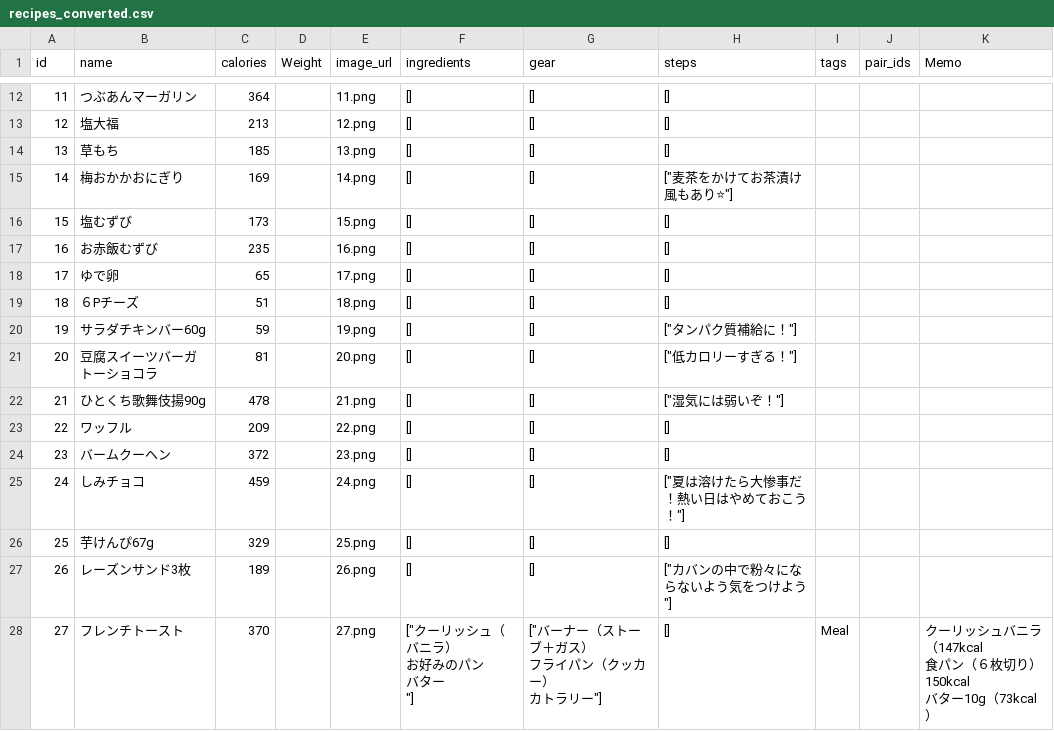
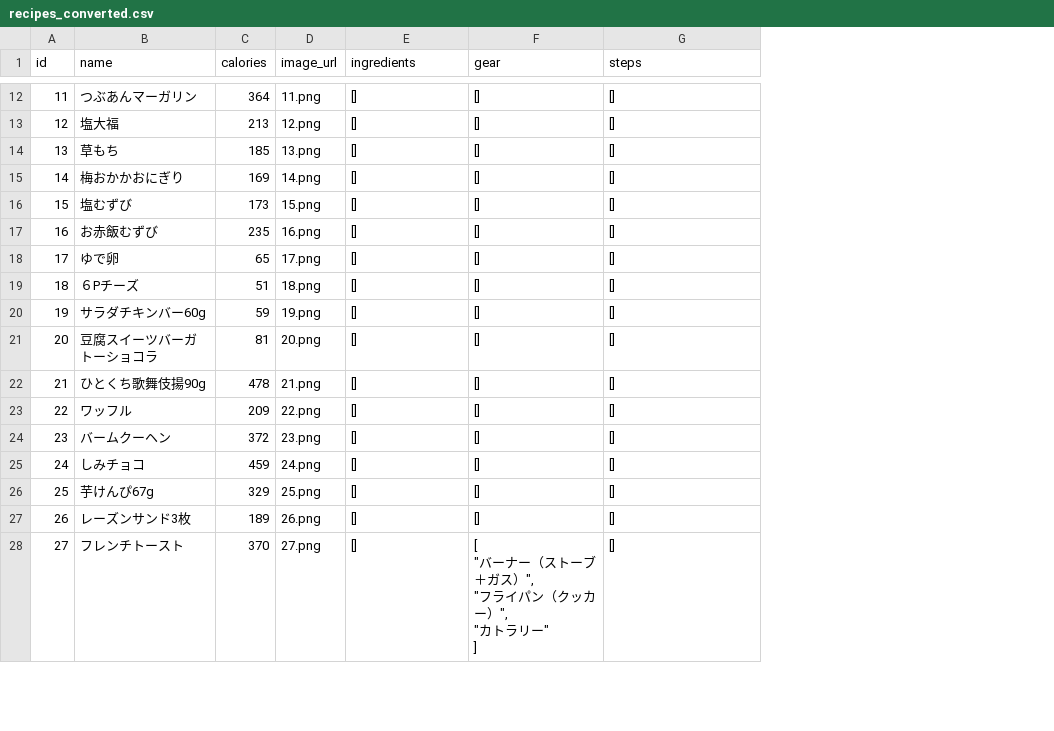
Before and after one commit to Hiromii88/yama_meshi, a CSV file: db/csv/recipes_converted.csv, drawn as a sheet; only a part is shown, gaps mark what is left out; removed rows and columns are numbered as before the commit, all else as after; ↵ is a line break in a cell; the diff covers the shown part only; the diff names each change by its address in the sheet, - before the commit and + after, or states it on an @@ line.

Commit message:
fixed UI for recipe_page and csv date

```diff
--- a/db/csv/recipes_converted.csv
+++ b/db/csv/recipes_converted.csv
-column D (Weight), empty
-column I (tags), row 28: Meal
-column J (pair_ids), empty
-column K (Memo), row 28: クーリッシュバニラ（147kcal ↵ 食パン（６枚切り）150kcal ↵ バター10g（73kcal）
-G15 (steps): ["麦茶をかけてお茶漬け風もあり⭐"]
+G15 (steps): []
-G20 (steps): ["タンパク質補給に！"]
+G20 (steps): []
-G21 (steps): ["低カロリーすぎる！"]
+G21 (steps): []
-G22 (steps): ["湿気には弱いぞ！"]
+G22 (steps): []
-G25 (steps): ["夏は溶けたら大惨事だ！熱い日はやめておこう！"]
+G25 (steps): []
-G27 (steps): ["カバンの中で粉々にならないよう気をつけよう"]
+G27 (steps): []
-E28 (ingredients): ["クーリッシュ（バニラ） ↵ お好みのパン ↵ バター ↵ "]
+E28 (ingredients): []
-F28 (gear): ["バーナー（ストーブ＋ガス） ↵ フライパン（クッカー） ↵ カトラリー"]
+F28 (gear): [ ↵ "バーナー（ストーブ＋ガス）", ↵ "フライパン（クッカー）", ↵ "カトラリー" ↵ ]
```
Also changed, not shown: 112 edited cells elsewhere in this file, db/csv/recipes.csv, 8 other files.
